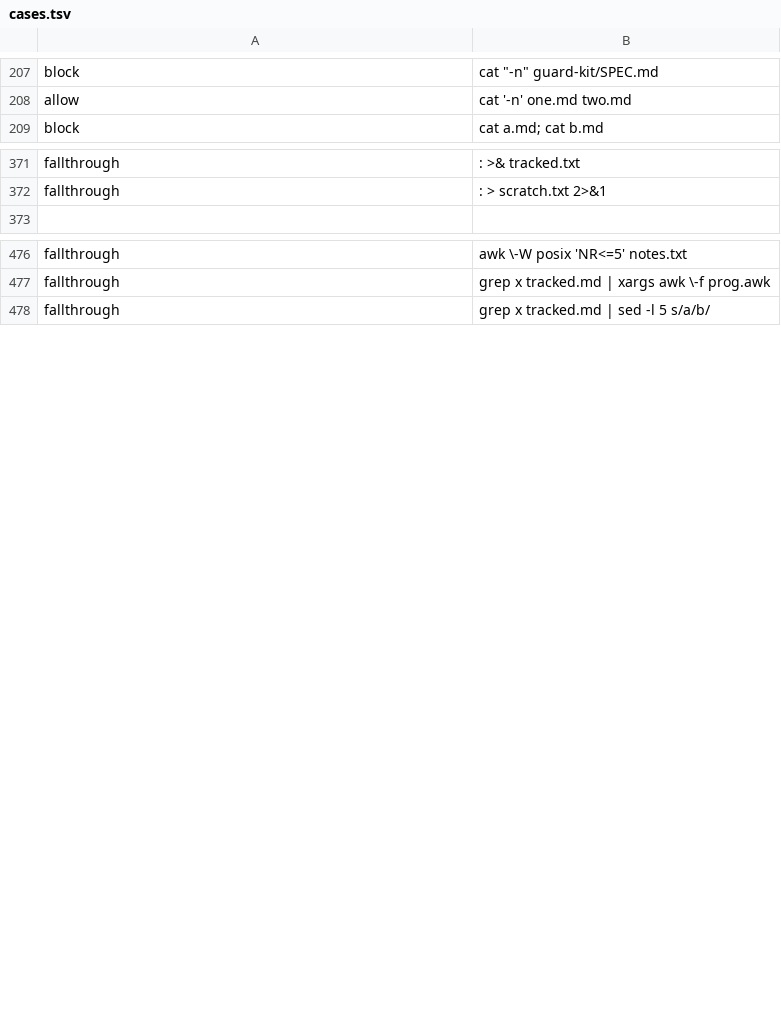
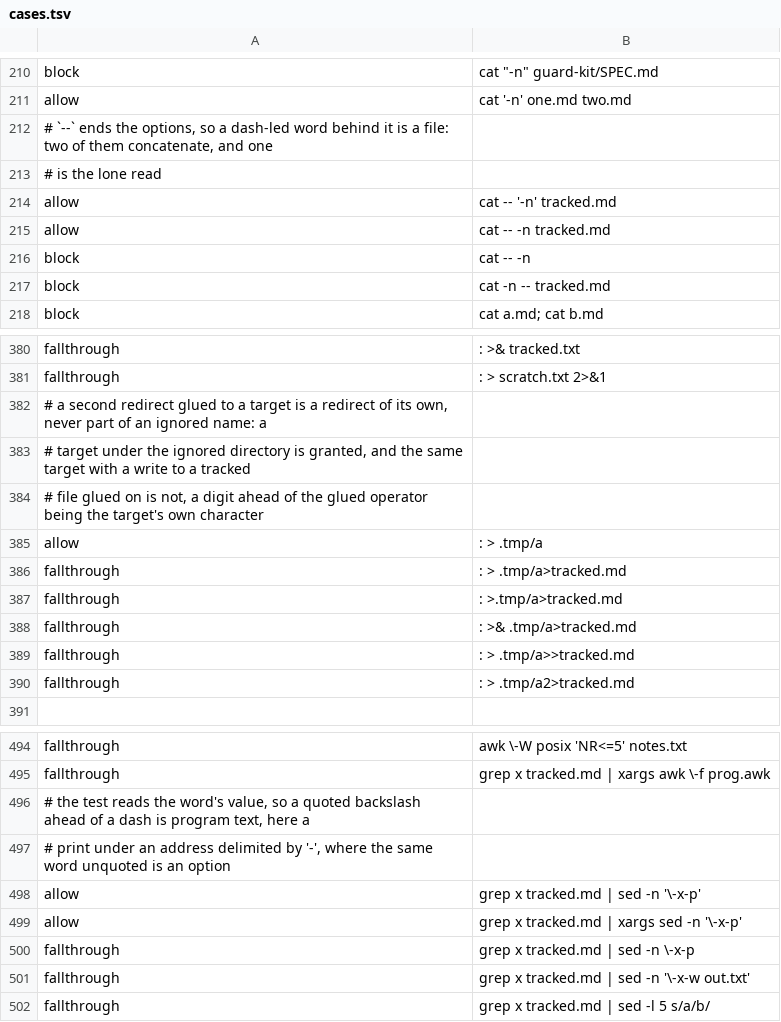
Before and after one commit to checkwright/checkwright, a TSV file: guard-kit/guard-tests/cases.tsv, drawn as a sheet; only a part is shown, gaps mark what is left out; the diff covers the shown part only.

```diff
--- a/guard-kit/guard-tests/cases.tsv
+++ b/guard-kit/guard-tests/cases.tsv
@@ -208,2 +211,8 @@ block	cat "-n" guard-kit/SPEC.md
 allow	cat '-n' one.md two.md
+# `--` ends the options, so a dash-led word behind it is a file: two of them concatenate, and one
+# is the lone read
+allow	cat -- '-n' tracked.md
+allow	cat -- -n tracked.md
+block	cat -- -n
+block	cat -n -- tracked.md
 block	cat a.md; cat b.md
@@ -372,2 +381,11 @@ fallthrough	: >& tracked.txt
 fallthrough	: > scratch.txt 2>&1
+# a second redirect glued to a target is a redirect of its own, never part of an ignored name: a
+# target under the ignored directory is granted, and the same target with a write to a tracked
+# file glued on is not, a digit ahead of the glued operator being the target's own character
+allow	: > .tmp/a
+fallthrough	: > .tmp/a>tracked.md
+fallthrough	: >.tmp/a>tracked.md
+fallthrough	: >& .tmp/a>tracked.md
+fallthrough	: > .tmp/a>>tracked.md
+fallthrough	: > .tmp/a2>tracked.md
 
@@ -477,2 +495,8 @@ fallthrough	awk \-W posix 'NR<=5' notes.txt
 fallthrough	grep x tracked.md | xargs awk \-f prog.awk
+# the test reads the word's value, so a quoted backslash ahead of a dash is program text, here a
+# print under an address delimited by '-', where the same word unquoted is an option
+allow	grep x tracked.md | sed -n '\-x-p'
+allow	grep x tracked.md | xargs sed -n '\-x-p'
+fallthrough	grep x tracked.md | sed -n \-x-p
+fallthrough	grep x tracked.md | sed -n '\-x-w out.txt'
 fallthrough	grep x tracked.md | sed -l 5 s/a/b/
```
Also changed, not shown: 13 added rows elsewhere in this file, 9 other files.
